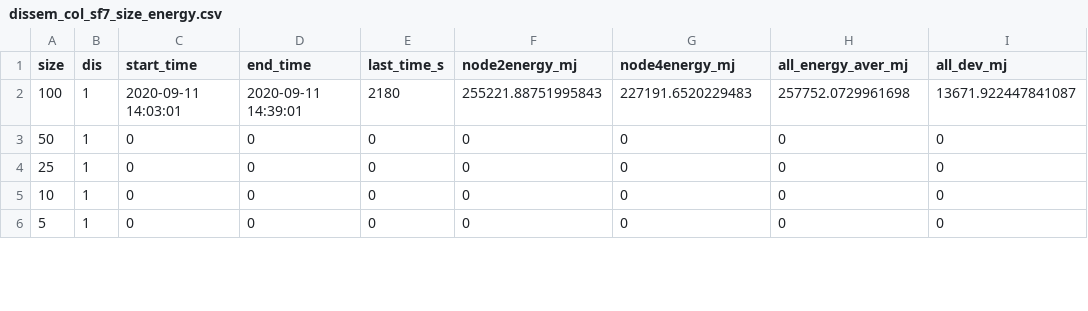
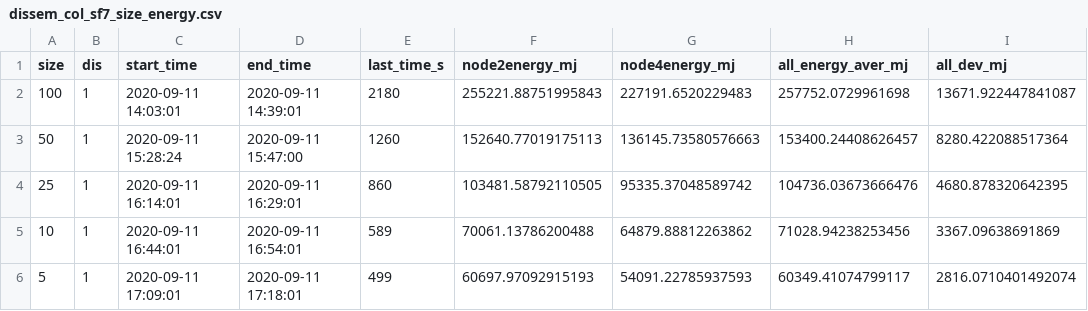
Before and after one commit to sari-wesg/ChirpBox, a CSV file: chirpbox manager/statistics_process/ewsn_data/dissem_col_sf7_size_energy.csv, drawn as a sheet; only a part is shown; the diff covers the shown part only.

Commit message:
end size dis and col

```diff
--- a/chirpbox manager/statistics_process/ewsn_data/dissem_col_sf7_size_energy.csv
+++ b/chirpbox manager/statistics_process/ewsn_data/dissem_col_sf7_size_energy.csv
@@ -2,5 +2,5 @@ size,dis,start_time,end_time,last_time_s,node2energy_mj,node4energy_mj,all_energ
 100,1,2020-09-11 14:03:01,2020-09-11 14:39:01,2180,255221.88751995843,227191.6520229483,257752.0729961698,13671.922447841087
-50,1,0,0,0,0,0,0,0
-25,1,0,0,0,0,0,0,0
-10,1,0,0,0,0,0,0,0
-5,1,0,0,0,0,0,0,0
+50,1,2020-09-11 15:28:24,2020-09-11 15:47:00,1260,152640.77019175113,136145.73580576663,153400.24408626457,8280.422088517364
+25,1,2020-09-11 16:14:01,2020-09-11 16:29:01,860,103481.58792110505,95335.37048589742,104736.03673666476,4680.878320642395
+10,1,2020-09-11 16:44:01,2020-09-11 16:54:01,589,70061.13786200488,64879.88812263862,71028.94238253456,3367.09638691869
+5,1,2020-09-11 17:09:01,2020-09-11 17:18:01,499,60697.97092915193,54091.22785937593,60349.41074799117,2816.0710401492074
```
Also changed, not shown: 3 added rows and 36 edited cells elsewhere in this file.
